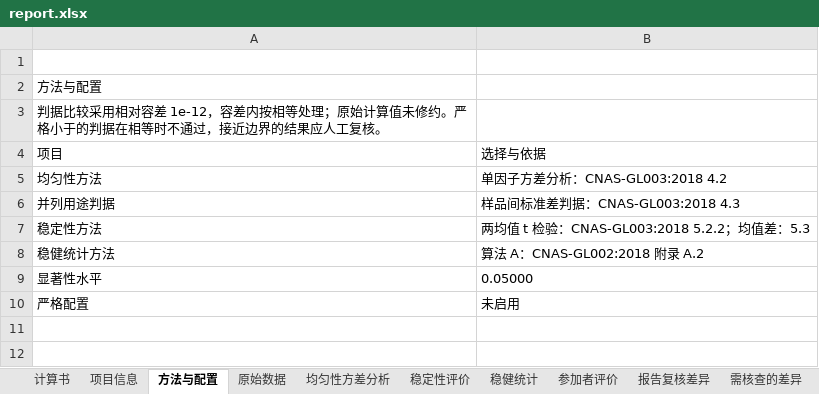
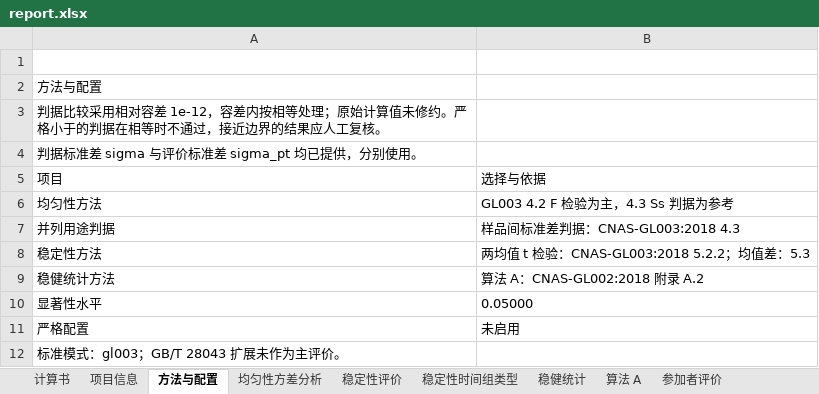
Before and after one commit to wangzhichao-jpg/openpt, an Excel workbook: examples/trace_run/report.xlsx, sheet 方法与配置, drawn as a sheet; values as stored, in another font and other column widths than the file's, no borders; addresses are those after the commit; the diff names each change by its address in the sheet, - before the commit and + after, or states it on an @@ line.

```diff
--- a/examples/trace_run/report.xlsx (sheet 方法与配置)
+++ b/examples/trace_run/report.xlsx (sheet 方法与配置)
-sheet tab: 原始数据
+sheet tab: 稳定性时间组类型
+sheet tab: 算法 A
+row 4: 判据标准差 sigma 与评价标准差 sigma_pt 均已提供，分别使用。
-B6: 单因子方差分析：CNAS-GL003:2018 4.2
+B6: GL003 4.2 F 检验为主，4.3 Ss 判据为参考
+row 12: 标准模式：gl003；GB/T 28043 扩展未作为主评价。
```
Also changed, not shown: sheet 稳定性评价, sheet 全精度数值, sheet 参加者评价, sheet 稳健统计, sheet 附录：全精度记录, sheet 计算书, 5 more sheets, other sheet tabs, examples/trace_run/input/source.xlsx, examples/trace_run/report_rev_0001.xlsx, 10 other files.
